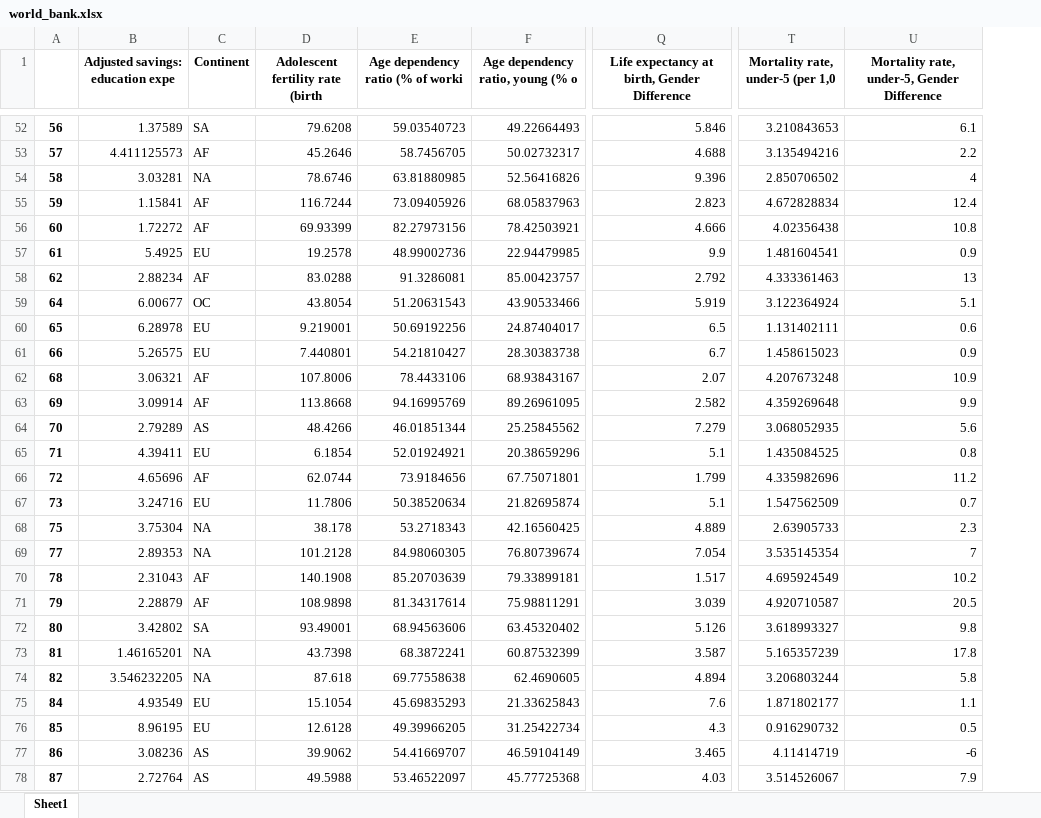
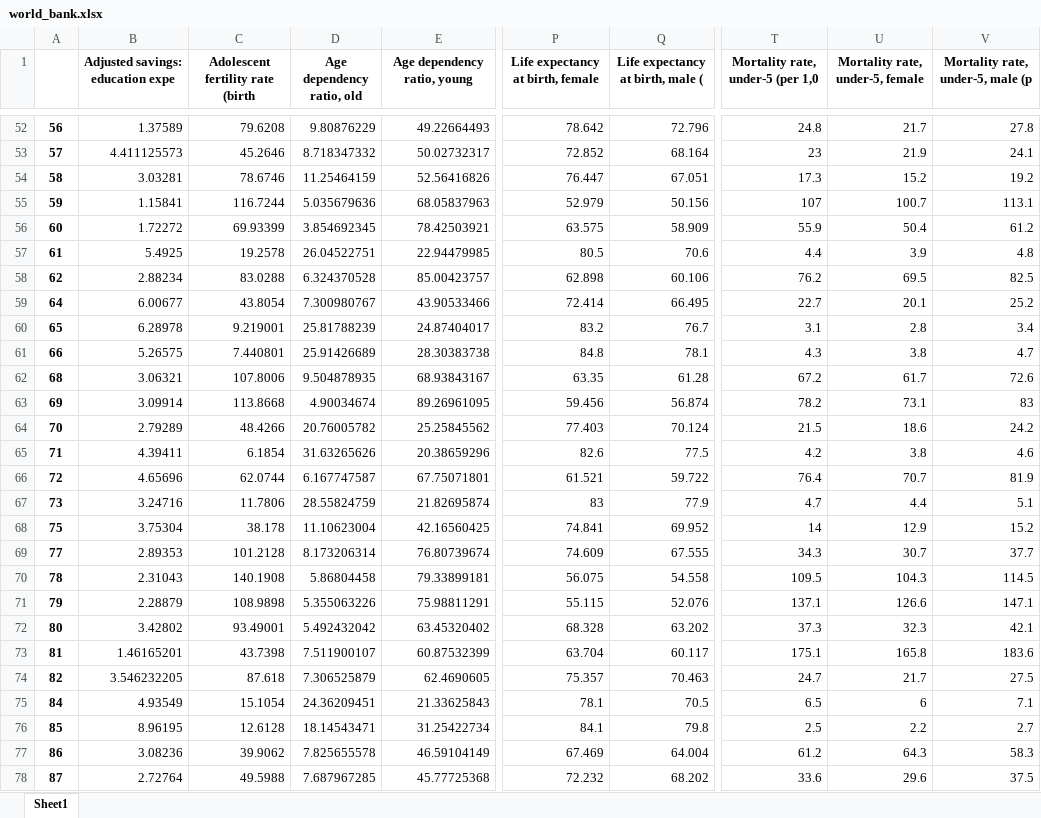
Before and after one commit to emailyc/STAT5102-2018-Group-Project, an Excel workbook: world_bank.xlsx, sheet Sheet1, drawn as a sheet; only a part is shown, gaps mark what is left out; values as stored, in another font and other column widths than the file's, no borders; removed rows and columns are numbered as before the commit, all else as after; the diff covers the shown part only; the diff names each change by its address in the sheet, - before the commit and + after, or states it on an @@ line.

Commit message:
Age dependency ratio; separate old from young

```diff
--- a/world_bank.xlsx (sheet Sheet1)
+++ b/world_bank.xlsx (sheet Sheet1)
-column C (Continent), rows 52-78: SA | AF | NA | AF | AF | EU | AF | OC | EU | EU | AF | AF | AS | EU | AF | EU | NA | NA | AF | AF | SA | NA | NA | EU | EU | AS | AS
-column E (Age dependency ratio (% of worki), rows 52-78: 59.03540723 | 58.7456705 | 63.81880985 | 73.09405926 | 82.27973156 | 48.99002736 | 91.3286081 | 51.20631543 | 50.69192256 | 54.21810427 | 78.4433106 | 94.16995769 | 46.01851344 | 52.01924921 | 73.9184656 | 50.38520634 | 53.2718343 | 84.98060305 | 85.20703639 | 81.34317614 | 68.94563606 | 68.3872241 | 69.77558638 | 45.69835293 | 49.39966205 | 54.41669707 | 53.46522097
+column D (Age dependency ratio, old), rows 52-78: 9.80876229 | 8.718347332 | 11.25464159 | 5.035679636 | 3.854692345 | 26.04522751 | 6.324370528 | 7.300980767 | 25.81788239 | 25.91426689 | 9.504878935 | 4.90034674 | 20.76005782 | 31.63265626 | 6.167747587 | 28.55824759 | 11.10623004 | 8.173206314 | 5.86804458 | 5.355063226 | 5.492432042 | 7.511900107 | 7.306525879 | 24.36209451 | 18.14543471 | 7.825655578 | 7.687967285
-column Q, row 1: Life expectancy at birth, Gender Difference; rows 52-78: 5.846 | 4.688 | 9.396 | 2.823 | 4.666 | 9.9 | 2.792 | 5.919 | 6.5 | 6.7 | 2.07 | 2.582 | 7.279 | 5.1 | 1.799 | 5.1 | 4.889 | 7.054 | 1.517 | 3.039 | 5.126 | 3.587 | 4.894 | 7.6 | 4.3 | 3.465 | 4.03
+column P (Life expectancy at birth, female), rows 52-78: 78.642 | 72.852 | 76.447 | 52.979 | 63.575 | 80.5 | 62.898 | 72.414 | 83.2 | 84.8 | 63.35 | 59.456 | 77.403 | 82.6 | 61.521 | 83 | 74.841 | 74.609 | 56.075 | 55.115 | 68.328 | 63.704 | 75.357 | 78.1 | 84.1 | 67.469 | 72.232
+column Q (Life expectancy at birth, male (), rows 52-78: 72.796 | 68.164 | 67.051 | 50.156 | 58.909 | 70.6 | 60.106 | 66.495 | 76.7 | 78.1 | 61.28 | 56.874 | 70.124 | 77.5 | 59.722 | 77.9 | 69.952 | 67.555 | 54.558 | 52.076 | 63.202 | 60.117 | 70.463 | 70.5 | 79.8 | 64.004 | 68.202
-column U, row 1: Mortality rate, under-5, Gender Difference; rows 52-78: 6.1 | 2.2 | 4 | 12.4 | 10.8 | 0.9 | 13 | 5.1 | 0.6 | 0.9 | 10.9 | 9.9 | 5.6 | 0.8 | 11.2 | 0.7 | 2.3 | 7 | 10.2 | 20.5 | 9.8 | 17.8 | 5.8 | 1.1 | 0.5 | -6 | 7.9
+column U (Mortality rate, under-5, female), rows 52-78: 21.7 | 21.9 | 15.2 | 100.7 | 50.4 | 3.9 | 69.5 | 20.1 | 2.8 | 3.8 | 61.7 | 73.1 | 18.6 | 3.8 | 70.7 | 4.4 | 12.9 | 30.7 | 104.3 | 126.6 | 32.3 | 165.8 | 21.7 | 6 | 2.2 | 64.3 | 29.6
+column V (Mortality rate, under-5, male (p), rows 52-78: 27.8 | 24.1 | 19.2 | 113.1 | 61.2 | 4.8 | 82.5 | 25.2 | 3.4 | 4.7 | 72.6 | 83 | 24.2 | 4.6 | 81.9 | 5.1 | 15.2 | 37.7 | 114.5 | 147.1 | 42.1 | 183.6 | 27.5 | 7.1 | 2.7 | 58.3 | 37.5
-E1: Age dependency ratio, young (% o
+E1: Age dependency ratio, young
-T52 (Mortality rate, under-5 (per 1,0): 3.210843653
+T52 (Mortality rate, under-5 (per 1,0): 24.8
-T53 (Mortality rate, under-5 (per 1,0): 3.135494216
+T53 (Mortality rate, under-5 (per 1,0): 23
-T54 (Mortality rate, under-5 (per 1,0): 2.850706502
+T54 (Mortality rate, under-5 (per 1,0): 17.3
-T55 (Mortality rate, under-5 (per 1,0): 4.672828834
+T55 (Mortality rate, under-5 (per 1,0): 107
-T56 (Mortality rate, under-5 (per 1,0): 4.02356438
+T56 (Mortality rate, under-5 (per 1,0): 55.9
-T57 (Mortality rate, under-5 (per 1,0): 1.481604541
+T57 (Mortality rate, under-5 (per 1,0): 4.4
-T58 (Mortality rate, under-5 (per 1,0): 4.333361463
+T58 (Mortality rate, under-5 (per 1,0): 76.2
-T59 (Mortality rate, under-5 (per 1,0): 3.122364924
+T59 (Mortality rate, under-5 (per 1,0): 22.7
-T60 (Mortality rate, under-5 (per 1,0): 1.131402111
+T60 (Mortality rate, under-5 (per 1,0): 3.1
-T61 (Mortality rate, under-5 (per 1,0): 1.458615023
+T61 (Mortality rate, under-5 (per 1,0): 4.3
-T62 (Mortality rate, under-5 (per 1,0): 4.207673248
+T62 (Mortality rate, under-5 (per 1,0): 67.2
-T63 (Mortality rate, under-5 (per 1,0): 4.359269648
+T63 (Mortality rate, under-5 (per 1,0): 78.2
-T64 (Mortality rate, under-5 (per 1,0): 3.068052935
+T64 (Mortality rate, under-5 (per 1,0): 21.5
-T65 (Mortality rate, under-5 (per 1,0): 1.435084525
+T65 (Mortality rate, under-5 (per 1,0): 4.2
-T66 (Mortality rate, under-5 (per 1,0): 4.335982696
+T66 (Mortality rate, under-5 (per 1,0): 76.4
-T67 (Mortality rate, under-5 (per 1,0): 1.547562509
+T67 (Mortality rate, under-5 (per 1,0): 4.7
-T68 (Mortality rate, under-5 (per 1,0): 2.63905733
+T68 (Mortality rate, under-5 (per 1,0): 14
-T69 (Mortality rate, under-5 (per 1,0): 3.535145354
+T69 (Mortality rate, under-5 (per 1,0): 34.3
-T70 (Mortality rate, under-5 (per 1,0): 4.695924549
+T70 (Mortality rate, under-5 (per 1,0): 109.5
-T71 (Mortality rate, under-5 (per 1,0): 4.920710587
+T71 (Mortality rate, under-5 (per 1,0): 137.1
-T72 (Mortality rate, under-5 (per 1,0): 3.618993327
+T72 (Mortality rate, under-5 (per 1,0): 37.3
-T73 (Mortality rate, under-5 (per 1,0): 5.165357239
+T73 (Mortality rate, under-5 (per 1,0): 175.1
-T74 (Mortality rate, under-5 (per 1,0): 3.206803244
+T74 (Mortality rate, under-5 (per 1,0): 24.7
-T75 (Mortality rate, under-5 (per 1,0): 1.871802177
+T75 (Mortality rate, under-5 (per 1,0): 6.5
-T76 (Mortality rate, under-5 (per 1,0): 0.916290732
+T76 (Mortality rate, under-5 (per 1,0): 2.5
-T77 (Mortality rate, under-5 (per 1,0): 4.11414719
+T77 (Mortality rate, under-5 (per 1,0): 61.2
-T78 (Mortality rate, under-5 (per 1,0): 3.514526067
+T78 (Mortality rate, under-5 (per 1,0): 33.6
```
Also changed, not shown: 165 edited cells elsewhere in this sheet.
